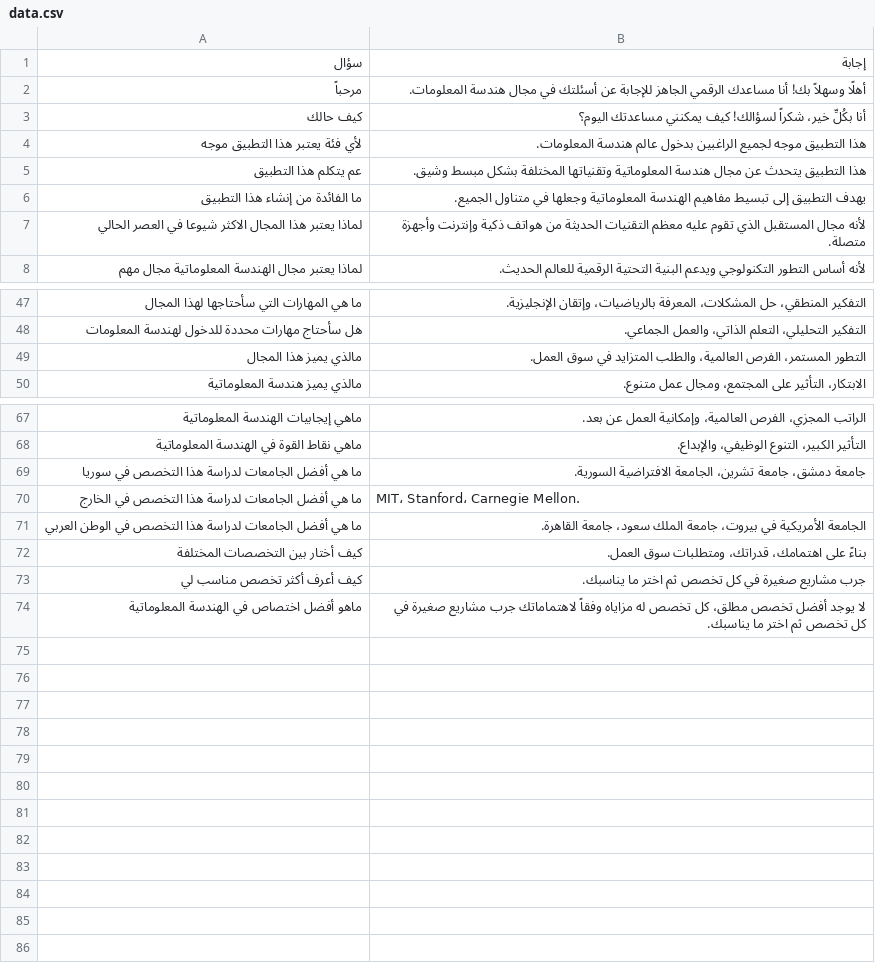
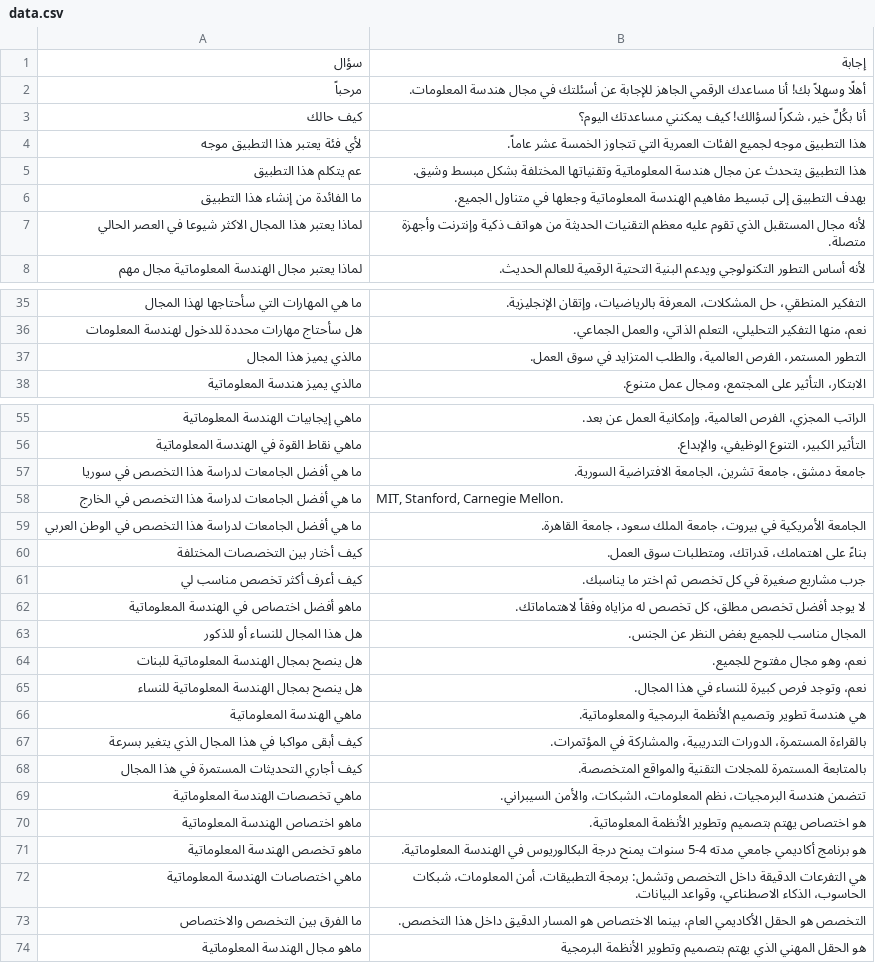
Before and after one commit to Ramaalhussein/ai-project, a CSV file: data.csv, drawn as a sheet; only a part is shown, gaps mark what is left out; the diff covers the shown part only.

```diff
--- a/data.csv
+++ b/data.csv
@@ -3,3 +3,3 @@
 كيف حالك,"أنا بكُلِّ خير، شكراً لسؤالك! كيف يمكنني مساعدتك اليوم؟"
-لأي فئة يعتبر هذا التطبيق موجه,"هذا التطبيق موجه لجميع الراغبين بدخول عالم هندسة المعلومات."
+لأي فئة يعتبر هذا التطبيق موجه,"هذا التطبيق موجه لجميع الفئات العمرية التي تتجاوز الخمسة عشر عاماً."
 عم يتكلم هذا التطبيق,"هذا التطبيق يتحدث عن مجال هندسة المعلوماتية وتقنياتها المختلفة بشكل مبسط وشيق."
@@ -47,3 +35,3 @@
 ما هي المهارات التي سأحتاجها لهذا المجال,"التفكير المنطقي، حل المشكلات، المعرفة بالرياضيات، وإتقان الإنجليزية."
-هل سأحتاج مهارات محددة للدخول لهندسة المعلومات,"التفكير التحليلي، التعلم الذاتي، والعمل الجماعي."
+هل سأحتاج مهارات محددة للدخول لهندسة المعلومات,"نعم، منها التفكير التحليلي، التعلم الذاتي، والعمل الجماعي."
 مالذي يميز هذا المجال,"التطور المستمر، الفرص العالمية، والطلب المتزايد في سوق العمل."
@@ -69,3 +57,3 @@
 ما هي أفضل الجامعات لدراسة هذا التخصص في سوريا,"جامعة دمشق، جامعة تشرين، الجامعة الافتراضية السورية."
-ما هي أفضل الجامعات لدراسة هذا التخصص في الخارج,"MIT، Stanford، Carnegie Mellon."
+ما هي أفضل الجامعات لدراسة هذا التخصص في الخارج,"MIT, Stanford, Carnegie Mellon."
 ما هي أفضل الجامعات لدراسة هذا التخصص في الوطن العربي,"الجامعة الأمريكية في بيروت، جامعة الملك سعود، جامعة القاهرة."
@@ -73,2 +61,14 @@
 كيف أعرف أكثر تخصص مناسب لي,"جرب مشاريع صغيرة في كل تخصص ثم اختر ما يناسبك."
-ماهو أفضل اختصاص في الهندسة المعلوماتية,"لا يوجد أفضل تخصص  مطلق، كل تخصص له مزاياه وفقاً لاهتماماتك جرب مشاريع صغيرة في كل تخصص ثم اختر ما يناسبك."
+ماهو أفضل اختصاص في الهندسة المعلوماتية,"لا يوجد أفضل تخصص مطلق، كل تخصص له مزاياه وفقاً لاهتماماتك."
+هل هذا المجال للنساء أو للذكور,"المجال مناسب للجميع بغض النظر عن الجنس."
+هل ينصح بمجال الهندسة المعلوماتية للبنات,"نعم، وهو مجال مفتوح للجميع."
+هل ينصح بمجال الهندسة المعلوماتية للنساء,"نعم، وتوجد فرص كبيرة للنساء في هذا المجال."
+ماهي الهندسة المعلوماتية,"هي هندسة تطوير وتصميم الأنظمة البرمجية والمعلوماتية."
+كيف أبقى مواكبا في هذا المجال الذي يتغير بسرعة,"بالقراءة المستمرة، الدورات التدريبية، والمشاركة في المؤتمرات."
+كيف أجاري التحديثات المستمرة في هذا المجال,"بالمتابعة المستمرة للمجلات التقنية والمواقع المتخصصة."
+ماهي تخصصات الهندسة المعلوماتية,"تتضمن هندسة البرمجيات، نظم المعلومات، الشبكات، والأمن السيبراني."
+ماهو اختصاص الهندسة المعلوماتية,"هو اختصاص يهتم بتصميم وتطوير الأنظمة المعلوماتية."
+ماهو تخصص الهندسة المعلوماتية,"هو برنامج أكاديمي جامعي مدته 4-5 سنوات يمنح درجة البكالوريوس في الهندسة المعلوماتية."
+ماهي اختصاصات الهندسة المعلوماتية,"هي التفرعات الدقيقة داخل التخصص وتشمل: برمجة التطبيقات، أمن المعلومات، شبكات الحاسوب، الذكاء الاصطناعي، وقواعد البيانات."
+ما الفرق بين التخصص والاختصاص,"التخصص هو الحقل الأكاديمي العام، بينما الاختصاص هو المسار الدقيق داخل هذا التخصص."
+ماهو مجال الهندسة المعلوماتية,"هو الحقل المهني الذي يهتم بتصميم وتطوير الأنظمة البرمجية"
```
Also changed, not shown: 12 removed rows and 6 edited cells elsewhere in this file, 5 other files.
